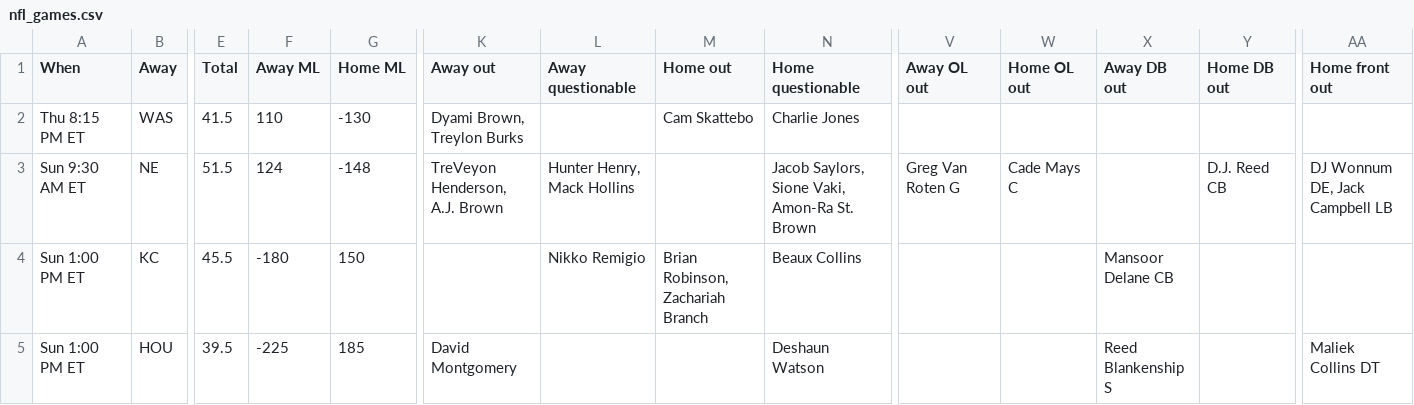
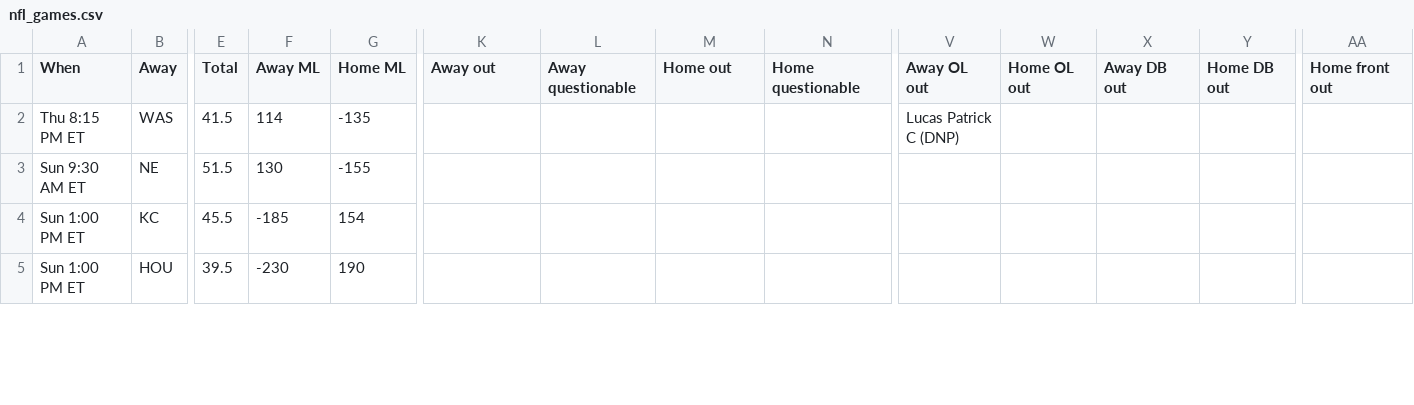
Before and after one commit to ECC370/stats, a CSV file: data/nfl_games.csv, drawn as a sheet; only a part is shown, gaps mark what is left out; the diff covers the shown part only; the diff names each change by its address in the sheet, - before the commit and + after, or states it on an @@ line.

```diff
--- a/data/nfl_games.csv
+++ b/data/nfl_games.csv
-F2 (Away ML): 110
+F2 (Away ML): 114
-G2 (Home ML): -130
+G2 (Home ML): -135
-K2 (Away out): Dyami Brown, Treylon Burks
+K2 (Away out): (empty)
-M2 (Home out): Cam Skattebo
+M2 (Home out): (empty)
-N2 (Home questionable): Charlie Jones
+N2 (Home questionable): (empty)
-V2 (Away OL out): (empty)
+V2 (Away OL out): Lucas Patrick C (DNP)
-F3 (Away ML): 124
+F3 (Away ML): 130
-G3 (Home ML): -148
+G3 (Home ML): -155
-K3 (Away out): TreVeyon Henderson, A.J. Brown
+K3 (Away out): (empty)
-L3 (Away questionable): Hunter Henry, Mack Hollins
+L3 (Away questionable): (empty)
-N3 (Home questionable): Jacob Saylors, Sione Vaki, Amon-Ra St. Brown
+N3 (Home questionable): (empty)
-V3 (Away OL out): Greg Van Roten G
+V3 (Away OL out): (empty)
-W3 (Home OL out): Cade Mays C
+W3 (Home OL out): (empty)
-Y3 (Home DB out): D.J. Reed CB
+Y3 (Home DB out): (empty)
-AA3 (Home front out): DJ Wonnum DE, Jack Campbell LB
+AA3 (Home front out): (empty)
-F4 (Away ML): -180
+F4 (Away ML): -185
-G4 (Home ML): 150
+G4 (Home ML): 154
-L4 (Away questionable): Nikko Remigio
+L4 (Away questionable): (empty)
-M4 (Home out): Brian Robinson, Zachariah Branch
+M4 (Home out): (empty)
-N4 (Home questionable): Beaux Collins
+N4 (Home questionable): (empty)
-X4 (Away DB out): Mansoor Delane CB
+X4 (Away DB out): (empty)
-F5 (Away ML): -225
+F5 (Away ML): -230
-G5 (Home ML): 185
+G5 (Home ML): 190
-K5 (Away out): David Montgomery
+K5 (Away out): (empty)
-N5 (Home questionable): Deshaun Watson
+N5 (Home questionable): (empty)
-X5 (Away DB out): Reed Blankenship S
+X5 (Away DB out): (empty)
-AA5 (Home front out): Maliek Collins DT
+AA5 (Home front out): (empty)
```
Also changed, not shown: 67 edited cells elsewhere in this file, data/nba_gamelog_2.csv, data/nba_gamelog_3.csv, 18 other files.
